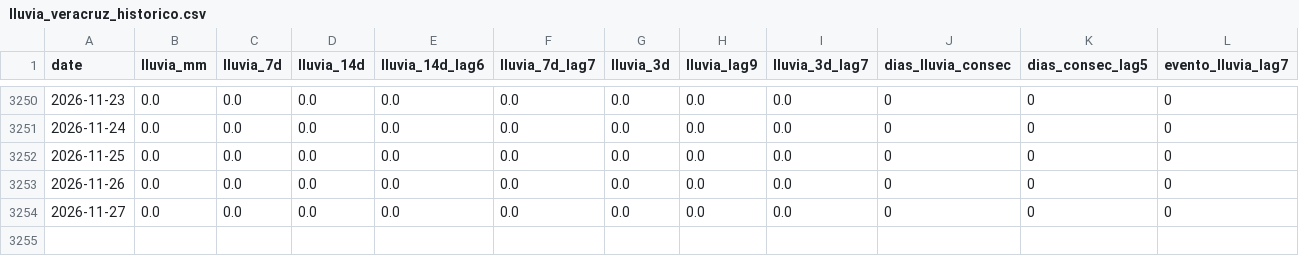
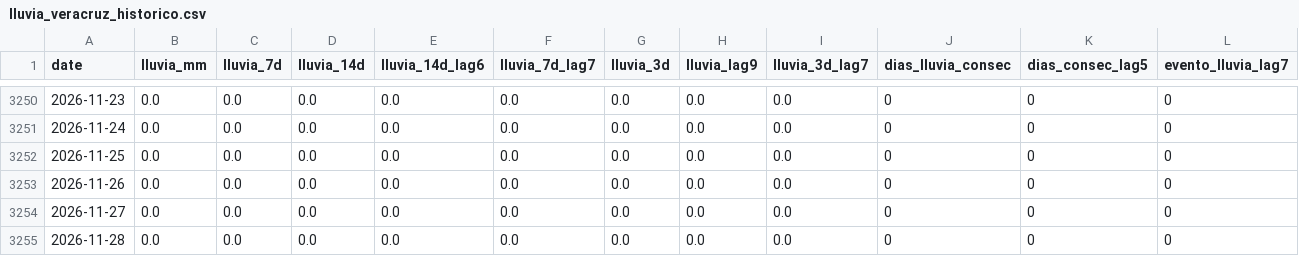
Before and after one commit to savic14/lime_intel, a CSV file: data/processed/lluvia_veracruz_historico.csv, drawn as a sheet; only a part is shown, gaps mark what is left out.

```diff
--- a/data/processed/lluvia_veracruz_historico.csv
+++ b/data/processed/lluvia_veracruz_historico.csv
@@ -3254 +3254,2 @@ date,lluvia_mm,lluvia_7d,lluvia_14d,lluvia_14d_lag6,lluvia_7d_lag7,lluvia_3d,llu
 2026-11-27,0.0,0.0,0.0,0.0,0.0,0.0,0.0,0.0,0,0,0
+2026-11-28,0.0,0.0,0.0,0.0,0.0,0.0,0.0,0.0,0,0,0
```
Also changed, not shown: data/processed/lluvia_mtt.csv, data/processed/lluvia_slp.csv, 7 other files.
